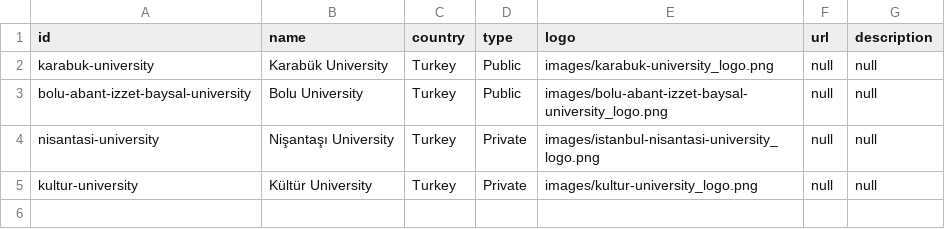
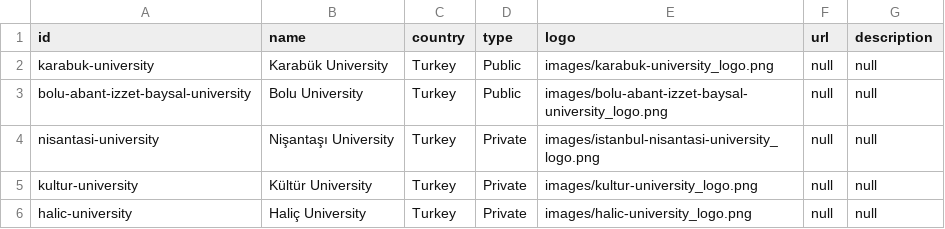
Before and after one commit to LancelotShelby/kola-el-bahari-site, a CSV file: universities.csv, drawn as a sheet; the diff names each change by its address in the sheet, - before the commit and + after, or states it on an @@ line.

```diff
--- a/universities.csv
+++ b/universities.csv
+row 6: halic-university | Haliç University | Turkey | Private | images/halic-university_logo.png | null | null
```
Also changed, not shown: 6 other files.
